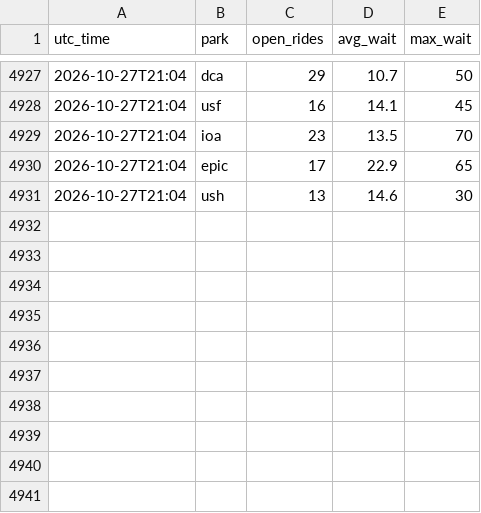
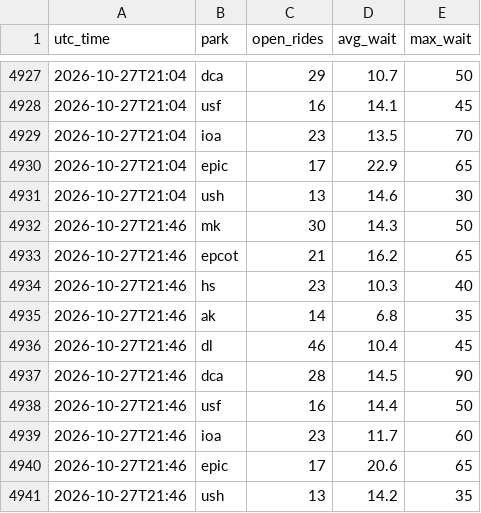
Before and after one commit to secondstarwishes/planning-tools, a CSV file: wait-times/data/history/2026-10.csv, drawn as a sheet; only a part is shown, gaps mark what is left out.

```diff
--- a/wait-times/data/history/2026-10.csv
+++ b/wait-times/data/history/2026-10.csv
@@ -4931 +4931,11 @@ utc_time,park,open_rides,avg_wait,max_wait
 2026-10-27T21:04,ush,13,14.6,30
+2026-10-27T21:46,mk,30,14.3,50
+2026-10-27T21:46,epcot,21,16.2,65
+2026-10-27T21:46,hs,23,10.3,40
+2026-10-27T21:46,ak,14,6.8,35
+2026-10-27T21:46,dl,46,10.4,45
+2026-10-27T21:46,dca,28,14.5,90
+2026-10-27T21:46,usf,16,14.4,50
+2026-10-27T21:46,ioa,23,11.7,60
+2026-10-27T21:46,epic,17,20.6,65
+2026-10-27T21:46,ush,13,14.2,35
```
Also changed, not shown: 1 other file.
